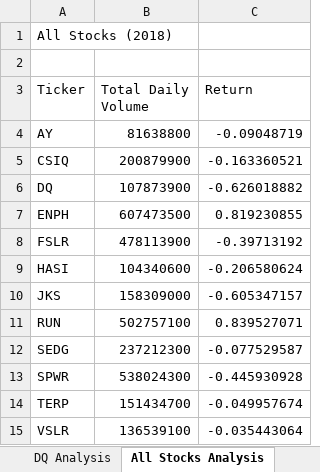
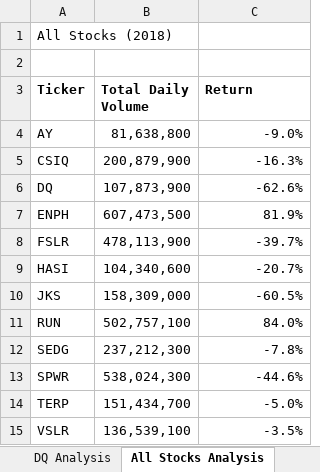
Before and after one commit to scottja312/stock-analysis, an Excel workbook: green_stocks_challenge.xlsm, sheet All Stocks Analysis, drawn as a sheet; values as stored, in another font and other column widths than the file's, no borders; the diff names each change by its address in the sheet, - before the commit and + after, or states it on an @@ line.

Commit message:
updated cell formatting code

```diff
--- a/green_stocks_challenge.xlsm (sheet All Stocks Analysis)
+++ b/green_stocks_challenge.xlsm (sheet All Stocks Analysis)
-A3:C3 bold: off
+A3:C3 bold: on
-B4 (Total Daily Volume): 81638800
+B4 (Total Daily Volume): 81,638,800
-C4 (Return): -0.09048719
+C4 (Return): -9.0%
-B5 (Total Daily Volume): 200879900
+B5 (Total Daily Volume): 200,879,900
-C5 (Return): -0.163360521
+C5 (Return): -16.3%
-B6 (Total Daily Volume): 107873900
+B6 (Total Daily Volume): 107,873,900
-C6 (Return): -0.626018882
+C6 (Return): -62.6%
-B7 (Total Daily Volume): 607473500
+B7 (Total Daily Volume): 607,473,500
-C7 (Return): 0.819230855
+C7 (Return): 81.9%
-B8 (Total Daily Volume): 478113900
+B8 (Total Daily Volume): 478,113,900
-C8 (Return): -0.39713192
+C8 (Return): -39.7%
-B9 (Total Daily Volume): 104340600
+B9 (Total Daily Volume): 104,340,600
-C9 (Return): -0.206580624
+C9 (Return): -20.7%
-B10 (Total Daily Volume): 158309000
+B10 (Total Daily Volume): 158,309,000
-C10 (Return): -0.605347157
+C10 (Return): -60.5%
-B11 (Total Daily Volume): 502757100
+B11 (Total Daily Volume): 502,757,100
-C11 (Return): 0.839527071
+C11 (Return): 84.0%
-B12 (Total Daily Volume): 237212300
+B12 (Total Daily Volume): 237,212,300
-C12 (Return): -0.077529587
+C12 (Return): -7.8%
-B13 (Total Daily Volume): 538024300
+B13 (Total Daily Volume): 538,024,300
-C13 (Return): -0.445930928
+C13 (Return): -44.6%
-B14 (Total Daily Volume): 151434700
+B14 (Total Daily Volume): 151,434,700
-C14 (Return): -0.049957674
+C14 (Return): -5.0%
-B15 (Total Daily Volume): 136539100
+B15 (Total Daily Volume): 136,539,100
-C15 (Return): -0.035443064
+C15 (Return): -3.5%
```
